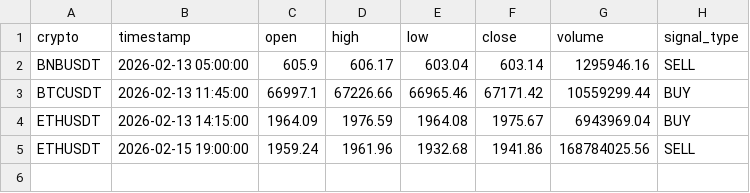
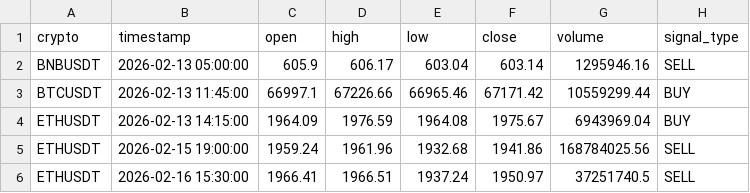
Before and after one commit to asusrog1650/automation_run_15mins, a CSV file: last_signals.csv, drawn as a sheet.

```diff
--- a/last_signals.csv
+++ b/last_signals.csv
@@ -5 +5,2 @@ ETHUSDT,2026-02-13 14:15:00,1964.09,1976.59,1964.08,1975.67,6943969.04,BUY
 ETHUSDT,2026-02-15 19:00:00,1959.24,1961.96,1932.68,1941.86,168784025.56,SELL
+ETHUSDT,2026-02-16 15:30:00,1966.41,1966.51,1937.24,1950.97,37251740.5,SELL
```
